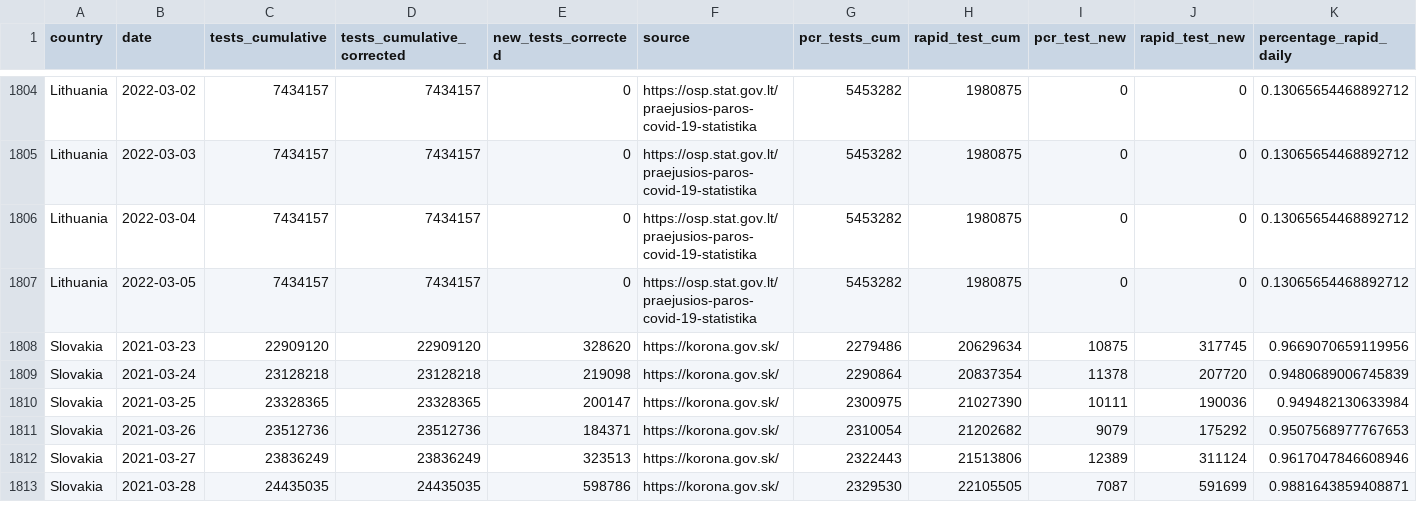
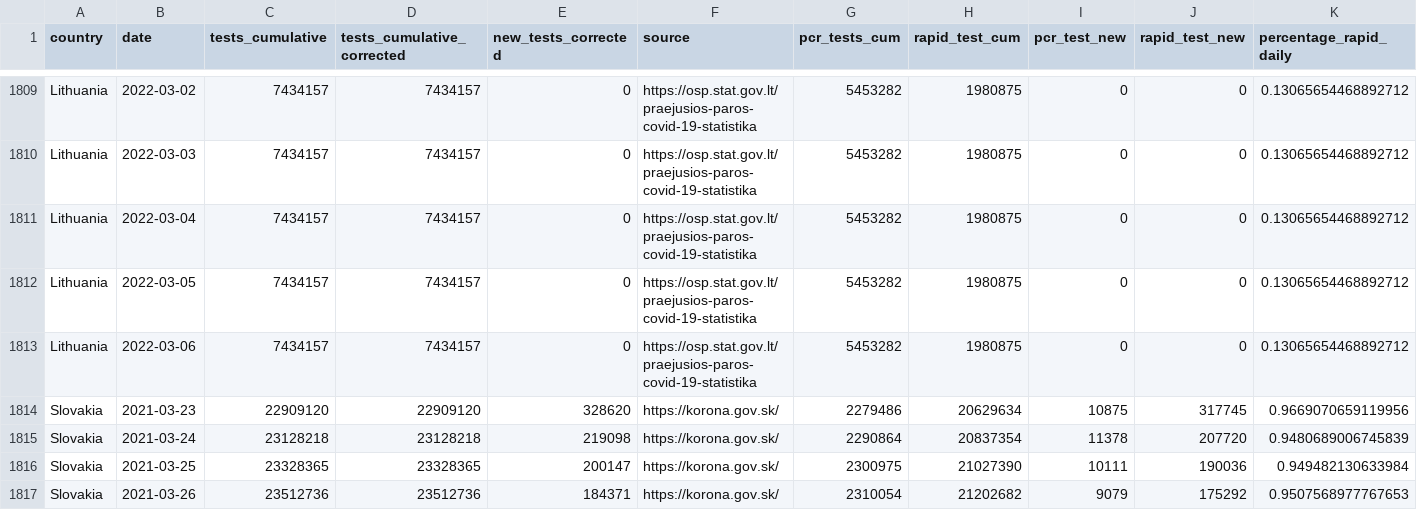
Before and after one commit to finddx/FINDCov19Tracker, a CSV file: reference/segregated_tests.csv, drawn as a sheet; only a part is shown, gaps mark what is left out; the shorter side is filled out with more unchanged rows; rows hold the shown columns only; the diff covers the shown part only; the diff names each change by its address in the sheet, - before the commit and + after, or states it on an @@ line.

```diff
--- a/reference/segregated_tests.csv
+++ b/reference/segregated_tests.csv
+row 1813: Lithuania | 2022-03-06 | 7434157 | 7434157 | 0 | https://osp.stat.gov.lt/praejusios-paros-covid-19-statistika | 5453282 | 1980875 | 0 | 0 | 0.13065654468892712
```
Also changed, not shown: 9 added rows and 14 edited cells elsewhere in this file, reference/segregated-data.csv, 3 other files.
